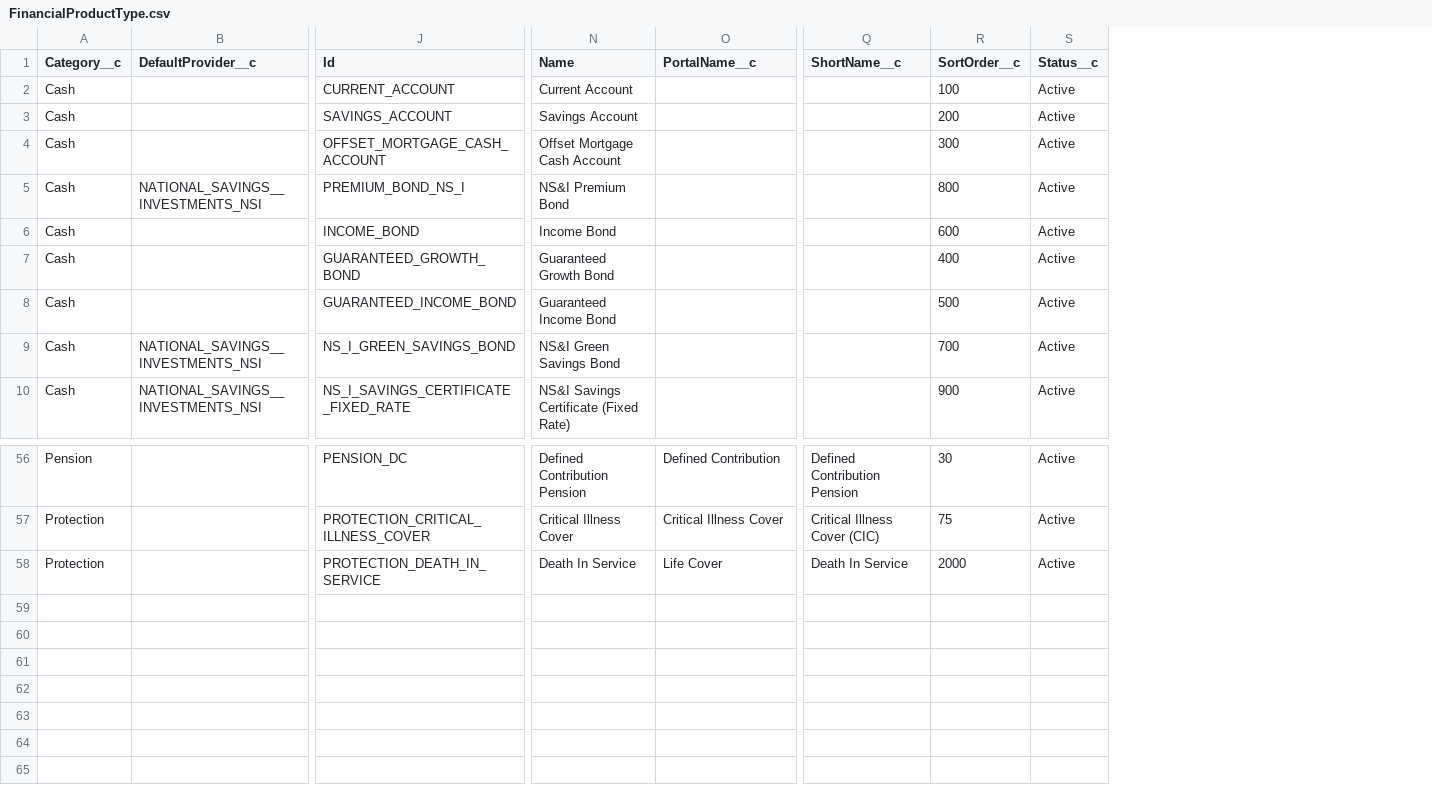
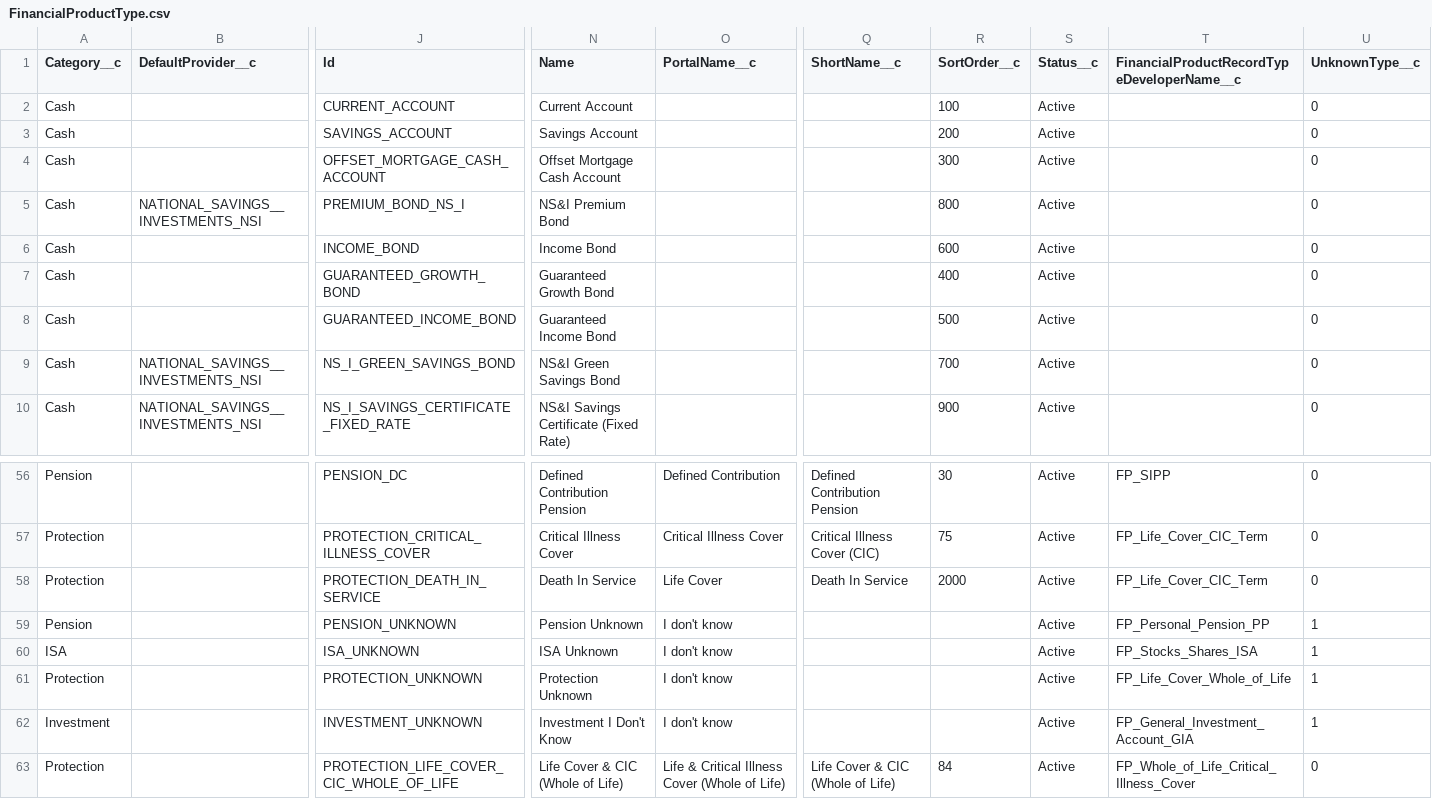
Before and after one commit to brendannova/salesforce-crm, a CSV file: force-app/main/default/staticresources/FinancialProductType.csv, drawn as a sheet; only a part is shown, gaps mark what is left out; rows hold the shown columns only; the diff names each change by its address in the sheet, - before the commit and + after, or states it on an @@ line.

Commit message:
Updated FinancialProductType static resource to have correct Financial Product Reocrd Type Developer Names, Uknown Type, add additional records for I don't know records and protection

```diff
--- a/force-app/main/default/staticresources/FinancialProductType.csv
+++ b/force-app/main/default/staticresources/FinancialProductType.csv
+column T, row 1: FinancialProductRecordTypeDeveloperName__c; rows 56-58: FP_SIPP | FP_Life_Cover_CIC_Term | FP_Life_Cover_CIC_Term
+column U (UnknownType__c), rows 2-10: all 0; rows 56-58: all 0
+row 59: Pension |  | PENSION_UNKNOWN | Pension Unknown | I don't know |  |  | Active | FP_Personal_Pension_PP | 1
+row 60: ISA |  | ISA_UNKNOWN | ISA Unknown | I don't know |  |  | Active | FP_Stocks_Shares_ISA | 1
+row 61: Protection |  | PROTECTION_UNKNOWN | Protection Unknown | I don't know |  |  | Active | FP_Life_Cover_Whole_of_Life | 1
+row 62: Investment |  | INVESTMENT_UNKNOWN | Investment I Don't Know | I don't know |  |  | Active | FP_General_Investment_Account_GIA | 1
+row 63: Protection |  | PROTECTION_LIFE_COVER_CIC_WHOLE_OF_LIFE | Life Cover & CIC (Whole of Life) | Life & Critical Illness Cover (Whole of Life) | Life Cover & CIC (Whole of Life) | 84 | Active | FP_Whole_of_Life_Critical_Illness_Cover | 0
```
